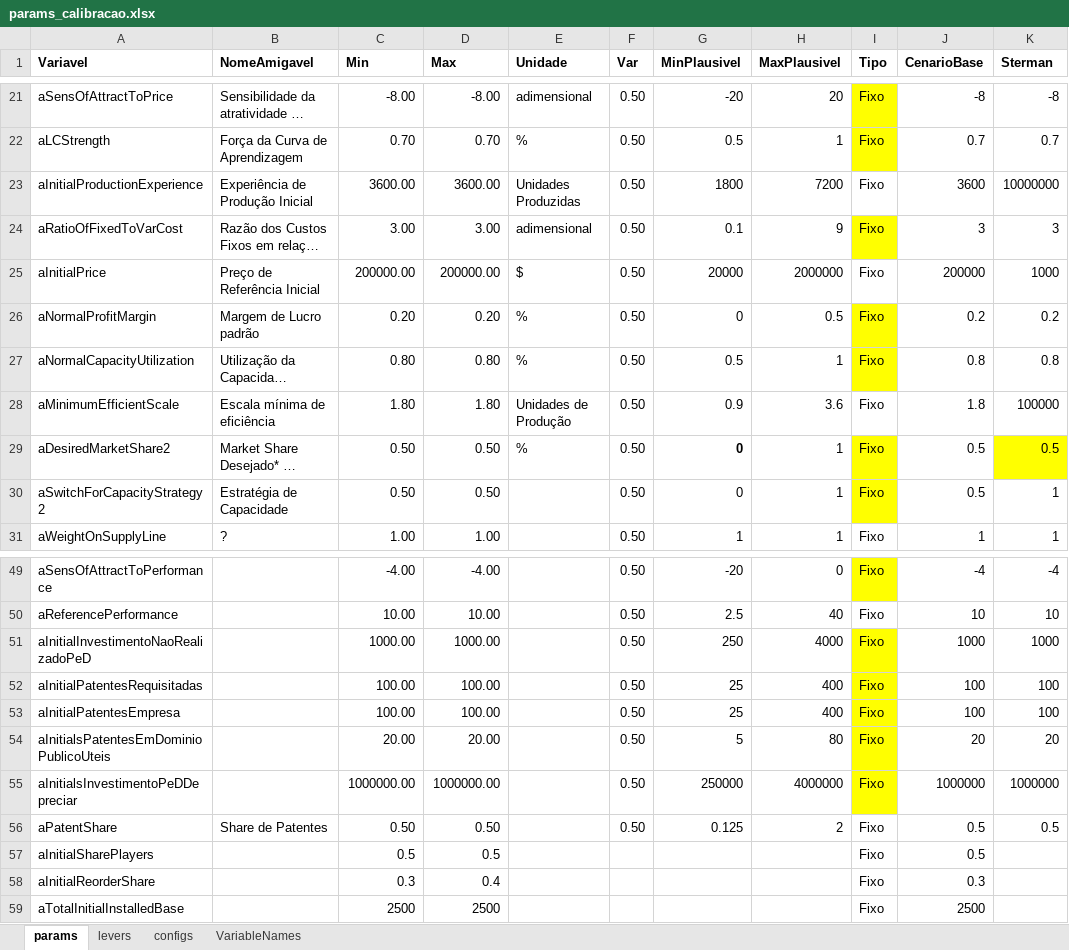
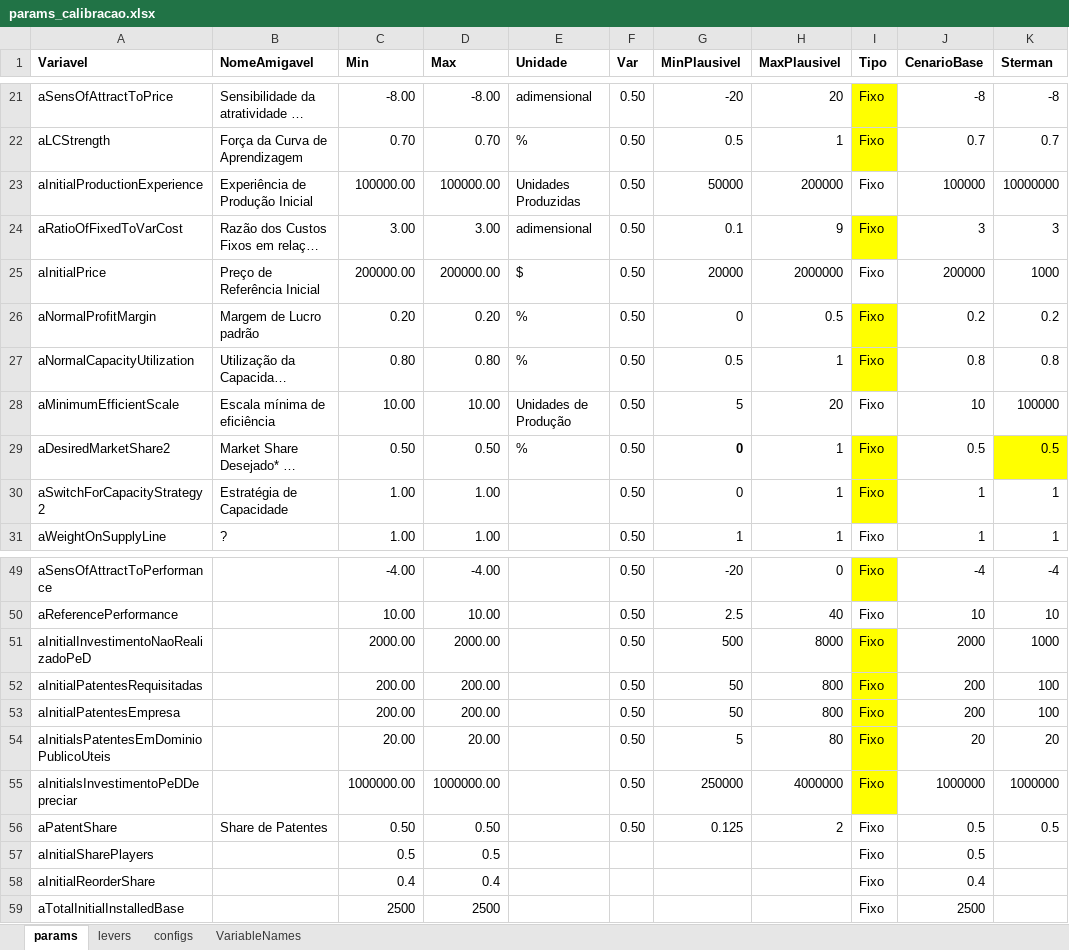
Before and after one commit to pedroliman/ms-rdm-dissertation, an Excel workbook: models/dissertation-model/modelo-R/calibracao/params_calibracao.xlsx, sheet params, drawn as a sheet; only a part is shown, gaps mark what is left out; long unchanged cells end in …; values as stored, in another font and other column widths than the file's, no borders; the diff names each change by its address in the sheet, - before the commit and + after, or states it on an @@ line.

```diff
--- a/models/dissertation-model/modelo-R/calibracao/params_calibracao.xlsx (sheet params)
+++ b/models/dissertation-model/modelo-R/calibracao/params_calibracao.xlsx (sheet params)
-C23 (Min): 3600.00
+C23 (Min): 100000.00
-D23 (Max): 3600.00
+D23 (Max): 100000.00
-G23 (MinPlausivel): 1800
+G23 (MinPlausivel): 50000
-H23 (MaxPlausivel): 7200
+H23 (MaxPlausivel): 200000
-J23 (CenarioBase): 3600
+J23 (CenarioBase): 100000
-C28 (Min): 1.80
+C28 (Min): 10.00
-D28 (Max): 1.80
+D28 (Max): 10.00
-G28 (MinPlausivel): 0.9
+G28 (MinPlausivel): 5
-H28 (MaxPlausivel): 3.6
+H28 (MaxPlausivel): 20
-J28 (CenarioBase): 1.8
+J28 (CenarioBase): 10
-C30 (Min): 0.50
+C30 (Min): 1.00
-D30 (Max): 0.50
+D30 (Max): 1.00
-J30 (CenarioBase): 0.5
+J30 (CenarioBase): 1
-C51 (Min): 1000.00
+C51 (Min): 2000.00
-D51 (Max): 1000.00
+D51 (Max): 2000.00
-G51 (MinPlausivel): 250
+G51 (MinPlausivel): 500
-H51 (MaxPlausivel): 4000
+H51 (MaxPlausivel): 8000
-J51 (CenarioBase): 1000
+J51 (CenarioBase): 2000
-C52:C53 (Min): 100.00
+C52:C53 (Min): 200.00
-D52:D53 (Max): 100.00
+D52:D53 (Max): 200.00
-G52:G53 (MinPlausivel): 25
+G52:G53 (MinPlausivel): 50
-H52:H53 (MaxPlausivel): 400
+H52:H53 (MaxPlausivel): 800
-J52:J53 (CenarioBase): 100
+J52:J53 (CenarioBase): 200
-C58 (Min): 0.3
+C58 (Min): 0.4
-J58 (CenarioBase): 0.3
+J58 (CenarioBase): 0.4
```
Also changed, not shown: 2 other files.
